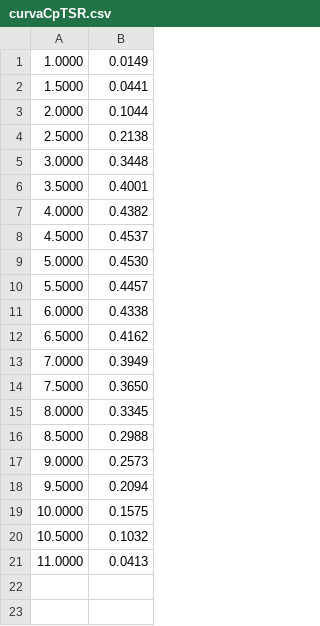
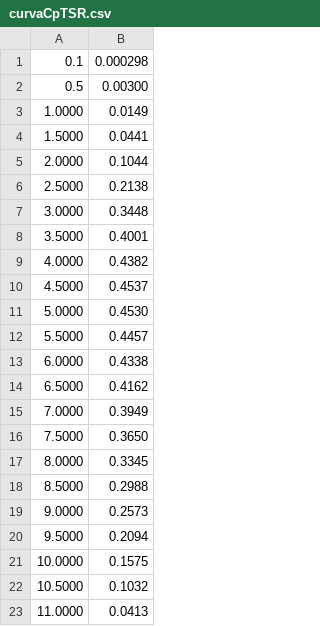
Before and after one commit to nicogcoppo/sistemasDeControl, a CSV file: curvaCpTSR.csv, drawn as a sheet.

```diff
--- a/curvaCpTSR.csv
+++ b/curvaCpTSR.csv
@@ -1 +1,3 @@
+0.1,0.000298
+0.5,0.00300
 1.0000,0.0149
```
Also changed, not shown: 8 other files.
